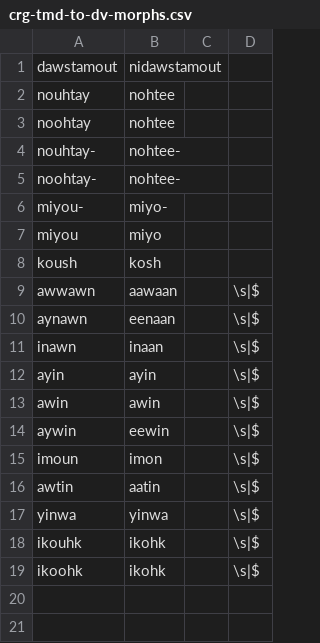
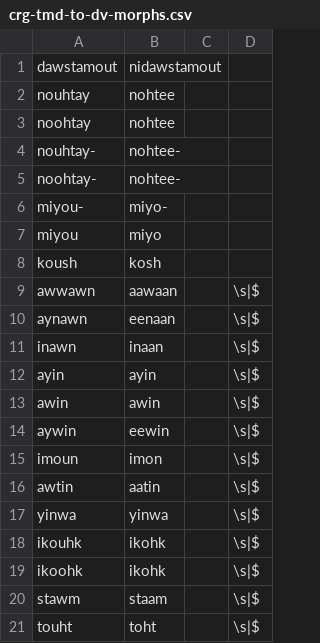
Before and after one commit to p2wilrc/g2p, a CSV file: g2p/mappings/langs/crg/crg-tmd-to-dv-morphs.csv, drawn as a sheet; the diff names each change by its address in the sheet, - before the commit and + after, or states it on an @@ line.

```diff
--- a/g2p/mappings/langs/crg/crg-tmd-to-dv-morphs.csv
+++ b/g2p/mappings/langs/crg/crg-tmd-to-dv-morphs.csv
+row 20: stawm | staam |  | \s|$
+row 21: touht | toht |  | \s|$
```
Also changed, not shown: g2p/mappings/langs/crg/crg-equiv.csv, g2p/mappings/langs/crg/crg-tmd-to-dv-words.csv, 2 other files.
